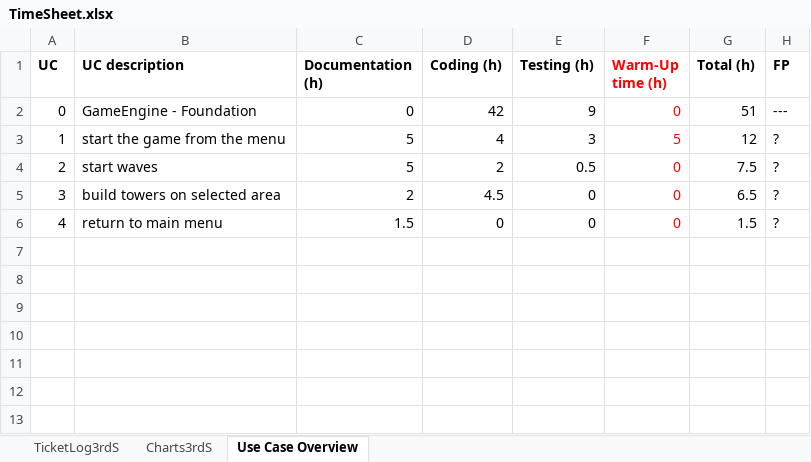
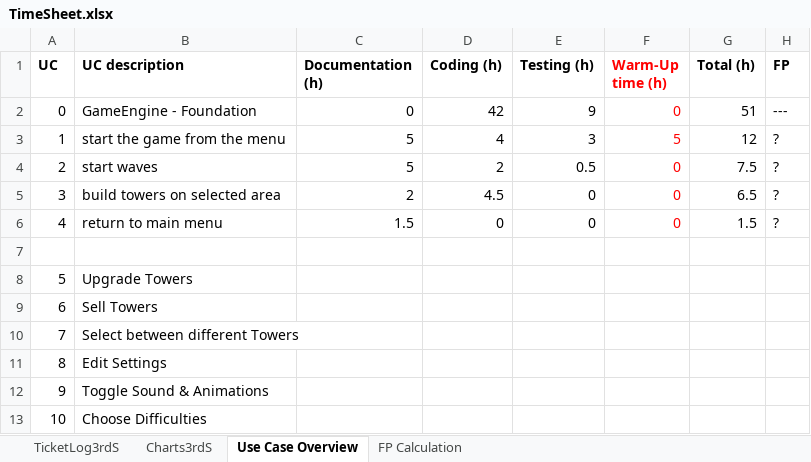
Before and after one commit to niwa99/Tower-Defense, an Excel workbook: midterm-presentation/TimeSheet.xlsx, sheet Use Case Overview, drawn as a sheet; values as stored, in another font and other column widths than the file's, no borders; the diff names each change by its address in the sheet, - before the commit and + after, or states it on an @@ line.

Commit message:
[DHTD-77] Function Point Calculation and Overview

```diff
--- a/midterm-presentation/TimeSheet.xlsx (sheet Use Case Overview)
+++ b/midterm-presentation/TimeSheet.xlsx (sheet Use Case Overview)
+sheet tab: FP Calculation
+row 7: (empty)
+row 8: 5 | Upgrade Towers
+row 9: 6 | Sell Towers
+row 10: 7 | Select between different Towers
+row 11: 8 | Edit Settings
+row 12: 9 | Toggle Sound & Animations
+row 13: 10 | Choose Difficulties
```
Also changed, not shown: charts or pictures.
